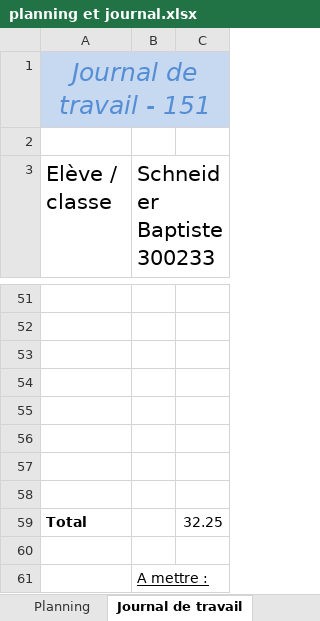
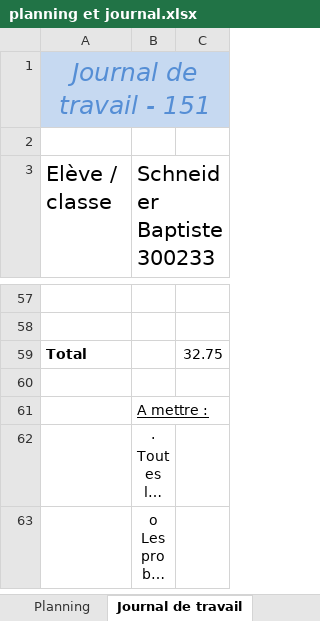
Before and after one commit to emf-info-22-23-3/module_151_SCHNEIDER, an Excel workbook: src/projet/document/planning et journal.xlsx, sheet Journal de travail, drawn as a sheet; only a part is shown, gaps mark what is left out; the shorter side is filled out with more unchanged rows; long unchanged cells end in …; values as stored, in another font and other column widths than the file's, no borders; removed rows and columns are numbered as before the commit, all else as after; the diff covers the shown part only; the diff names each change by its address in the sheet, - before the commit and + after, or states it on an @@ line.

```diff
--- a/src/projet/document/planning et journal.xlsx (sheet Journal de travail)
+++ b/src/projet/document/planning et journal.xlsx (sheet Journal de travail)
-row 53: (empty)
-row 54: (empty)
-row 55: (empty)
-row 56: (empty)
-row 57: (empty)
-row 58: (empty)
-C59: 32.25
+C59: 32.75
```
Also changed, not shown: 6 added rows and 13 edited cells elsewhere in this sheet, sheet Planning, 9 other files.
